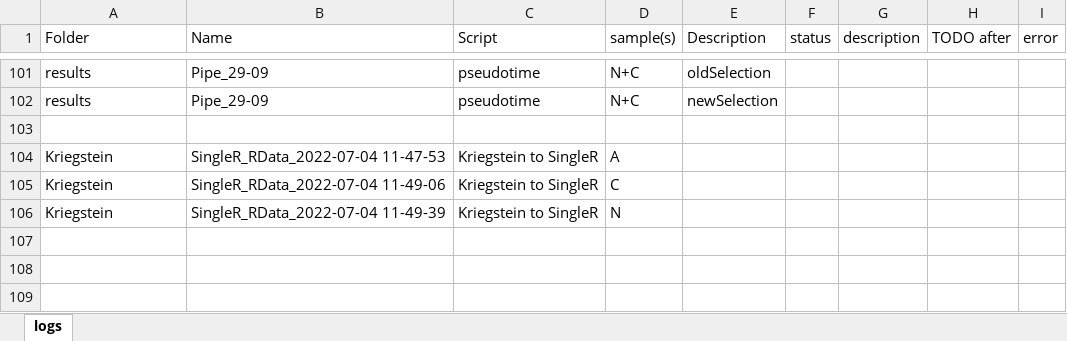
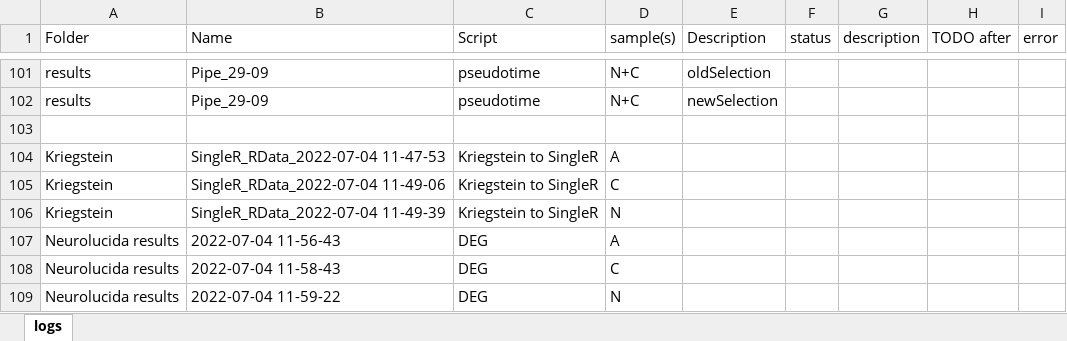
Before and after one commit to mauritsunkel/Discernas, an Excel workbook: Seurat/results log.xlsx, sheet logs, drawn as a sheet; only a part is shown, gaps mark what is left out; values as stored, in another font and other column widths than the file's, no borders; the diff names each change by its address in the sheet, - before the commit and + after, or states it on an @@ line.

```diff
--- a/Seurat/results log.xlsx (sheet logs)
+++ b/Seurat/results log.xlsx (sheet logs)
+row 107: Neurolucida results | 2022-07-04 11-56-43 | DEG | A
+row 108: Neurolucida results | 2022-07-04 11-58-43 | DEG | C
+row 109: Neurolucida results | 2022-07-04 11-59-22 | DEG | N
```
Also changed, not shown: 4 other files.
